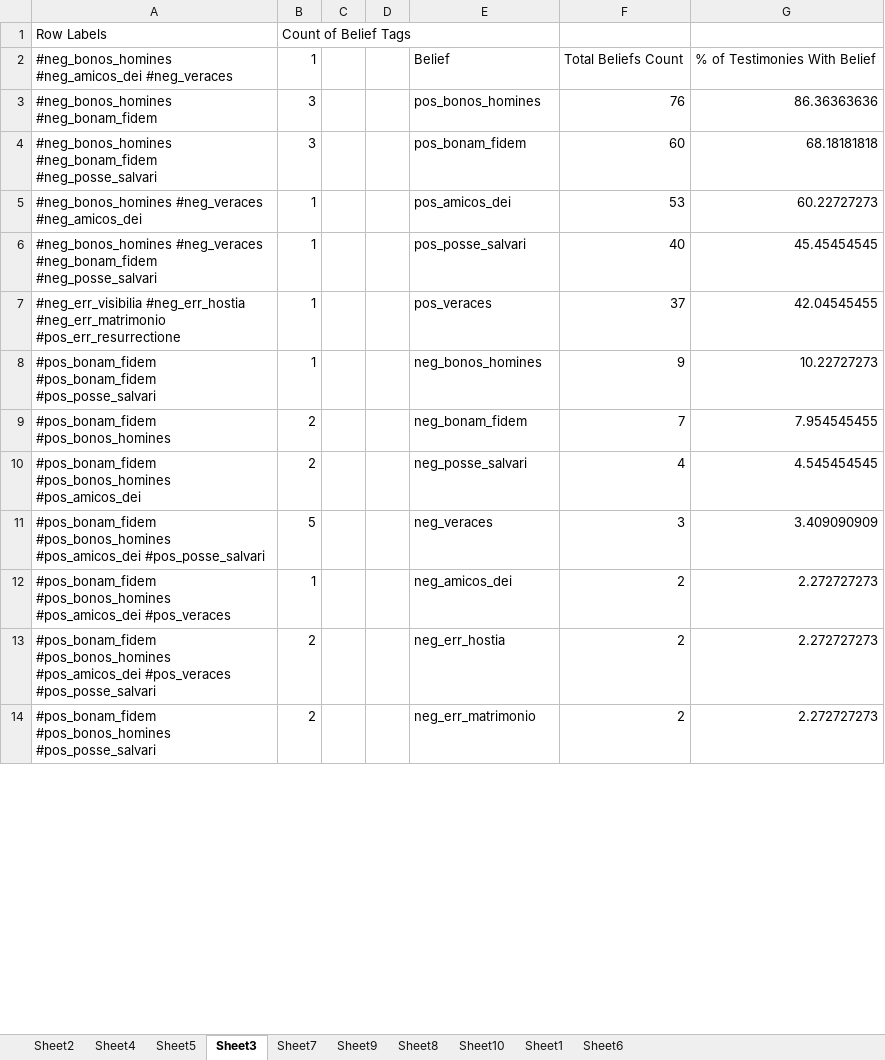
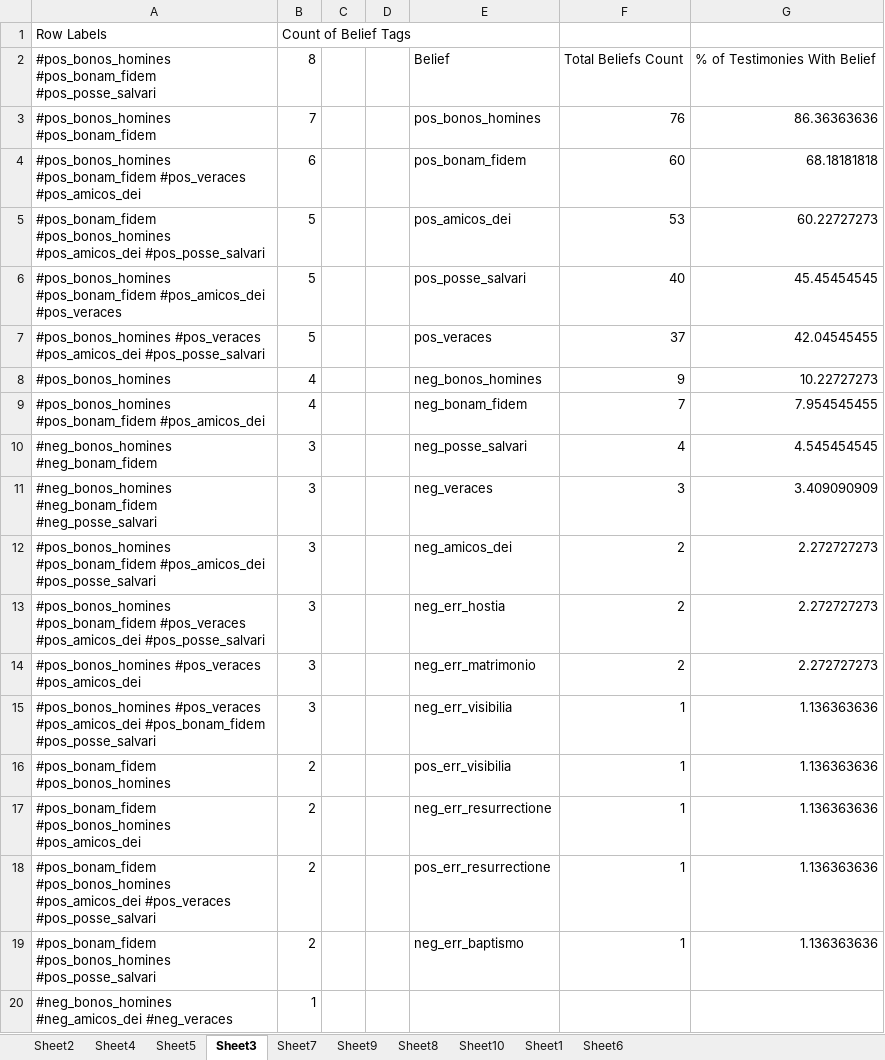
Before and after one commit to MadelinePL/seniorthesis, an Excel workbook: XLSX Files/extractedDataBELIEFS.xlsx, sheet Sheet3, drawn as a sheet; only a part is shown; values as stored, in another font and other column widths than the file's, no borders; charts and pictures and table styles not drawn; removed rows and columns are numbered as before the commit, all else as after; the diff covers the shown part only; the diff names each change by its address in the sheet, - before the commit and + after, or states it on an @@ line.

Commit message:
commit
commit

```diff
--- a/XLSX Files/extractedDataBELIEFS.xlsx (sheet Sheet3)
+++ b/XLSX Files/extractedDataBELIEFS.xlsx (sheet Sheet3)
-A2: #neg_bonos_homines #neg_amicos_dei #neg_veraces
+A2: #pos_bonos_homines #pos_bonam_fidem #pos_posse_salvari
-B2: 1
+B2: 8
-A3: #neg_bonos_homines #neg_bonam_fidem
+A3: #pos_bonos_homines #pos_bonam_fidem
-B3: 3
+B3: 7
-A4: #neg_bonos_homines #neg_bonam_fidem #neg_posse_salvari
+A4: #pos_bonos_homines #pos_bonam_fidem #pos_veraces #pos_amicos_dei
-B4: 3
+B4: 6
-A5: #neg_bonos_homines #neg_veraces #neg_amicos_dei
+A5: #pos_bonam_fidem #pos_bonos_homines #pos_amicos_dei #pos_posse_salvari
-B5:B7: 1
+B5:B7: 5
-A6: #neg_bonos_homines #neg_veraces #neg_bonam_fidem #neg_posse_salvari
+A6: #pos_bonos_homines #pos_bonam_fidem #pos_amicos_dei #pos_veraces
-A7: #neg_err_visibilia #neg_err_hostia #neg_err_matrimonio #pos_err_resurrectione
+A7: #pos_bonos_homines #pos_veraces #pos_amicos_dei #pos_posse_salvari
-A8: #pos_bonam_fidem #pos_bonam_fidem #pos_posse_salvari
+A8: #pos_bonos_homines
-B8: 1
+B8: 4
+row 9: #pos_bonos_homines #pos_bonam_fidem #pos_amicos_dei | 4 |  |  | neg_bonam_fidem | 7 | 7.954545455
+row 10: #neg_bonos_homines #neg_bonam_fidem | 3 |  |  | neg_posse_salvari | 4 | 4.545454545
+row 11: #neg_bonos_homines #neg_bonam_fidem #neg_posse_salvari | 3 |  |  | neg_veraces | 3 | 3.409090909
+row 12: #pos_bonos_homines #pos_bonam_fidem #pos_amicos_dei #pos_posse_salvari | 3 |  |  | neg_amicos_dei | 2 | 2.272727273
+row 13: #pos_bonos_homines #pos_bonam_fidem #pos_veraces #pos_amicos_dei #pos_posse_salvari | 3 |  |  | neg_err_hostia | 2 | 2.272727273
+row 14: #pos_bonos_homines #pos_veraces #pos_amicos_dei | 3 |  |  | neg_err_matrimonio | 2 | 2.272727273
+row 15: #pos_bonos_homines #pos_veraces #pos_amicos_dei #pos_bonam_fidem #pos_posse_salvari | 3 |  |  | neg_err_visibilia | 1 | 1.136363636
-E16: neg_bonam_fidem
+E16: pos_err_visibilia
-F16: 7
+F16: 1
-G16: 7.954545455
+G16: 1.136363636
-E17: neg_posse_salvari
+E17: neg_err_resurrectione
-F17: 4
+F17: 1
-G17: 4.545454545
+G17: 1.136363636
-row 11: #pos_bonam_fidem #pos_bonos_homines #pos_amicos_dei #pos_posse_salvari | 5 |  |  | neg_veraces | 3 | 3.409090909
-row 12: #pos_bonam_fidem #pos_bonos_homines #pos_amicos_dei #pos_veraces | 1 |  |  | neg_amicos_dei | 2 | 2.272727273
-E18: neg_err_hostia
+E18: pos_err_resurrectione
-F18:F19: 2
+F18:F19: 1
-G18:G19: 2.272727273
+G18:G19: 1.136363636
-E19: neg_err_matrimonio
+E19: neg_err_baptismo
+row 20: #neg_bonos_homines #neg_amicos_dei #neg_veraces | 1
```
Also changed, not shown: 7 added rows, 11 removed rows and 12 edited cells elsewhere in this sheet, sheet Sheet8, sheet Sheet10, sheet Sheet9, charts or pictures.
